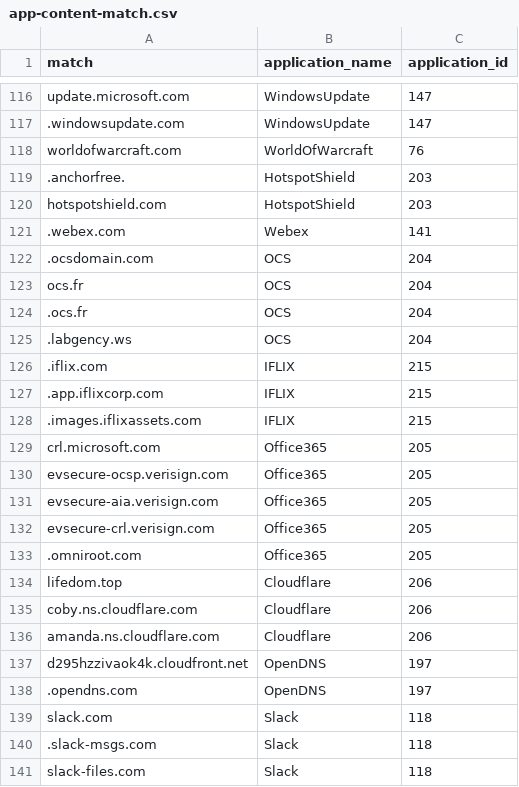
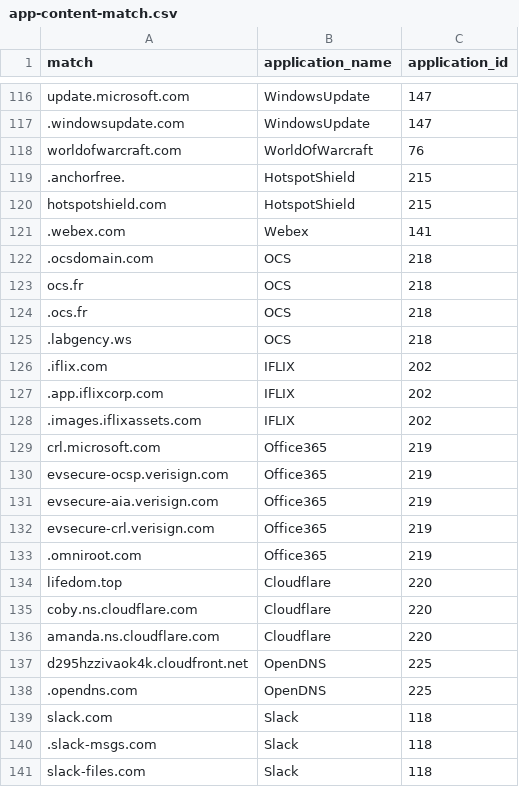
Before and after one commit to zhang0426/netifyd, a CSV file: deploy/app-content-match.csv, drawn as a sheet; only a part is shown, gaps mark what is left out; the diff covers the shown part only.

```diff
--- a/deploy/app-content-match.csv
+++ b/deploy/app-content-match.csv
@@ -118,22 +118,22 @@
 "worldofwarcraft.com","WorldOfWarcraft",76
-".anchorfree.","HotspotShield",203
-"hotspotshield.com","HotspotShield",203
+".anchorfree.","HotspotShield",215
+"hotspotshield.com","HotspotShield",215
 ".webex.com","Webex",141
-".ocsdomain.com","OCS",204
-"ocs.fr","OCS",204
-".ocs.fr","OCS",204
-".labgency.ws","OCS",204
-".iflix.com","IFLIX",215
-".app.iflixcorp.com","IFLIX",215
-".images.iflixassets.com","IFLIX",215
-"crl.microsoft.com","Office365",205
-"evsecure-ocsp.verisign.com","Office365",205
-"evsecure-aia.verisign.com","Office365",205
-"evsecure-crl.verisign.com","Office365",205
-".omniroot.com","Office365",205
-"lifedom.top","Cloudflare",206
-"coby.ns.cloudflare.com","Cloudflare",206
-"amanda.ns.cloudflare.com","Cloudflare",206
-"d295hzzivaok4k.cloudfront.net","OpenDNS",197
-".opendns.com","OpenDNS",197
+".ocsdomain.com","OCS",218
+"ocs.fr","OCS",218
+".ocs.fr","OCS",218
+".labgency.ws","OCS",218
+".iflix.com","IFLIX",202
+".app.iflixcorp.com","IFLIX",202
+".images.iflixassets.com","IFLIX",202
+"crl.microsoft.com","Office365",219
+"evsecure-ocsp.verisign.com","Office365",219
+"evsecure-aia.verisign.com","Office365",219
+"evsecure-crl.verisign.com","Office365",219
+".omniroot.com","Office365",219
+"lifedom.top","Cloudflare",220
+"coby.ns.cloudflare.com","Cloudflare",220
+"amanda.ns.cloudflare.com","Cloudflare",220
+"d295hzzivaok4k.cloudfront.net","OpenDNS",225
+".opendns.com","OpenDNS",225
 "slack.com","Slack",118
```
Also changed, not shown: 34 edited cells elsewhere in this file, 8 other files.
